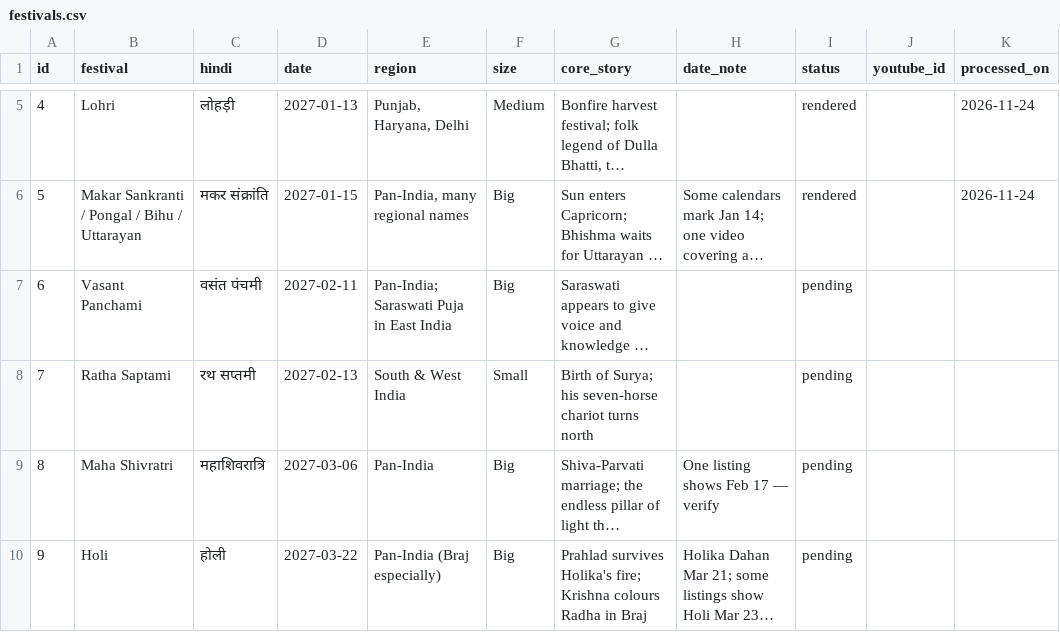
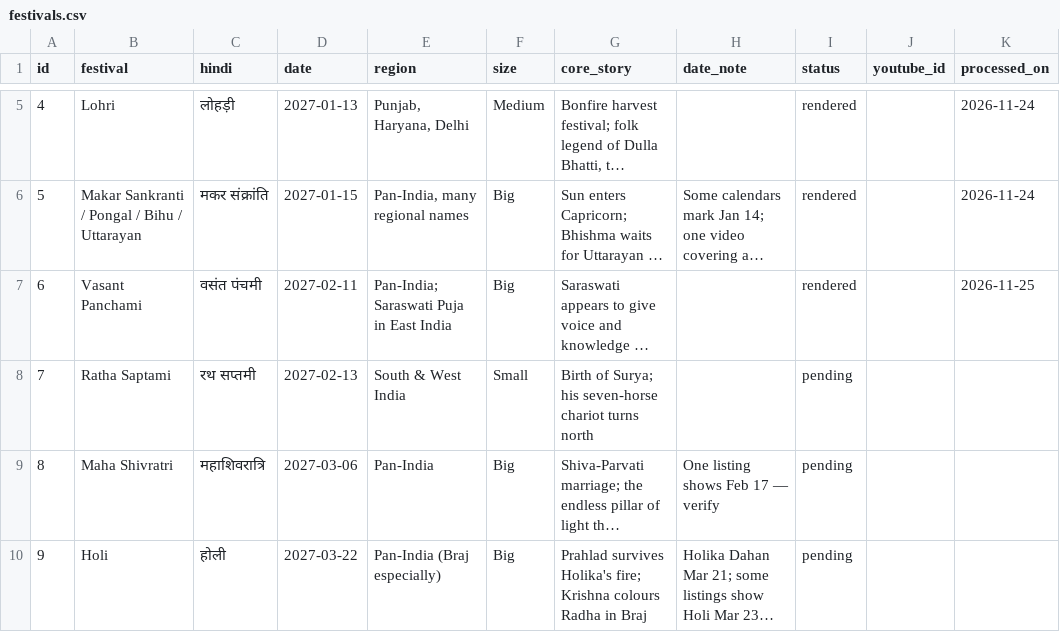
Before and after one commit to ddev-19/my-full-automation-utube, a CSV file: festivals.csv, drawn as a sheet; only a part is shown, gaps mark what is left out; long unchanged cells end in …; the diff names each change by its address in the sheet, - before the commit and + after, or states it on an @@ line.

```diff
--- a/festivals.csv
+++ b/festivals.csv
-I7 (status): pending
+I7 (status): rendered
-K7 (processed_on): (empty)
+K7 (processed_on): 2026-11-25
```
Also changed, not shown: 7 other files.
